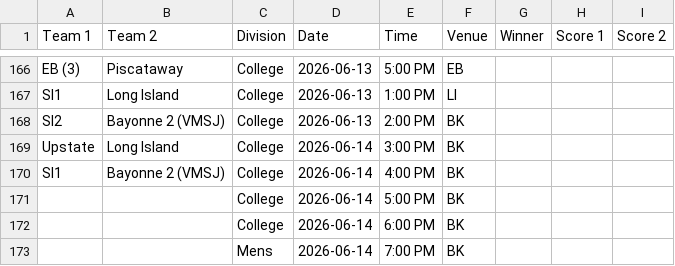
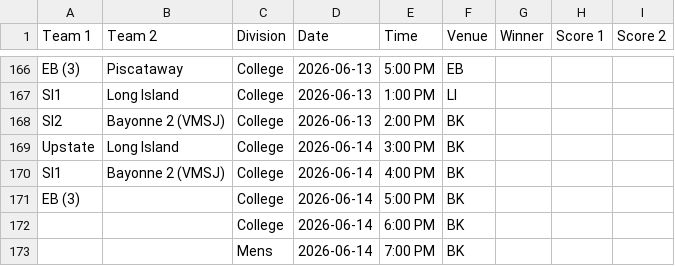
Before and after one commit to nacopticleague/coybl-standings, a CSV file: data/games.csv, drawn as a sheet; only a part is shown, gaps mark what is left out.

Commit message:
Update data/games.csv from Google Sheet

```diff
--- a/data/games.csv
+++ b/data/games.csv
@@ -170,3 +170,3 @@ Upstate,Long Island,College,2026-06-14,3:00 PM,BK,,,
 SI1,Bayonne 2 (VMSJ),College,2026-06-14,4:00 PM,BK,,,
-,,College,2026-06-14,5:00 PM,BK,,,
+EB (3),,College,2026-06-14,5:00 PM,BK,,,
 ,,College,2026-06-14,6:00 PM,BK,,,
```
